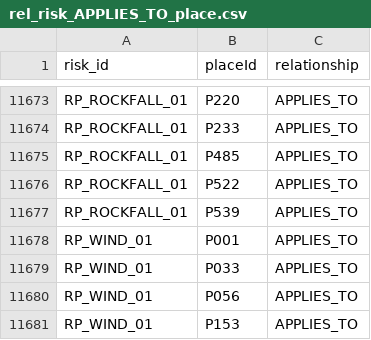
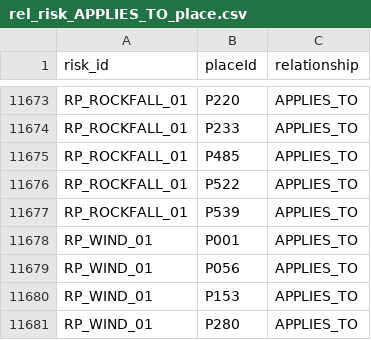
Before and after one commit to huple2019/jeju-kg-data, a CSV file: rel_risk_APPLIES_TO_place.csv, drawn as a sheet; only a part is shown, gaps mark what is left out; the shorter side is filled out with more unchanged rows; the diff names each change by its address in the sheet, - before the commit and + after, or states it on an @@ line.

```diff
--- a/rel_risk_APPLIES_TO_place.csv
+++ b/rel_risk_APPLIES_TO_place.csv
-row 11679: RP_WIND_01 | P033 | APPLIES_TO
```
Also changed, not shown: CORRECTION_LOG_MASTER.csv, 1 other file.
